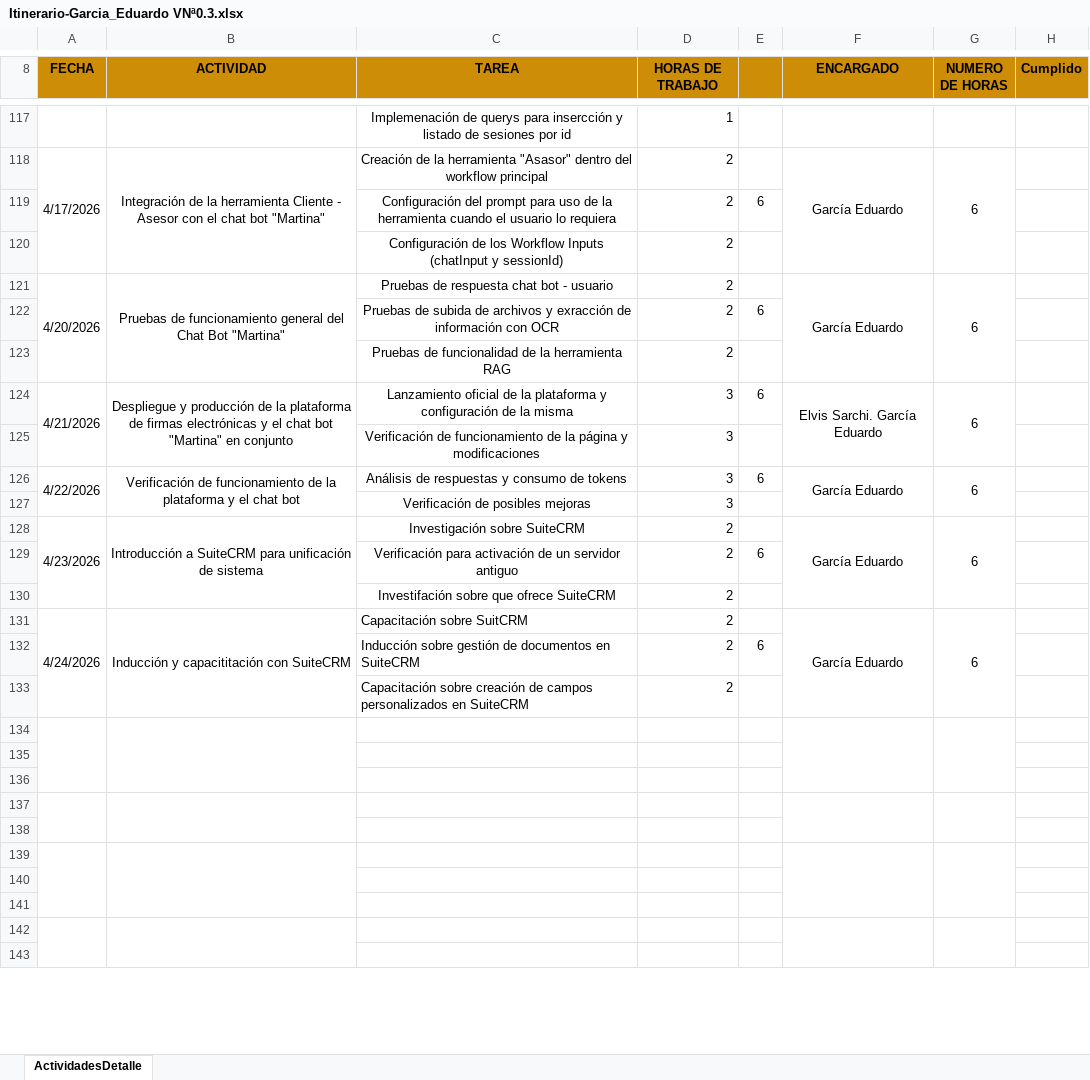
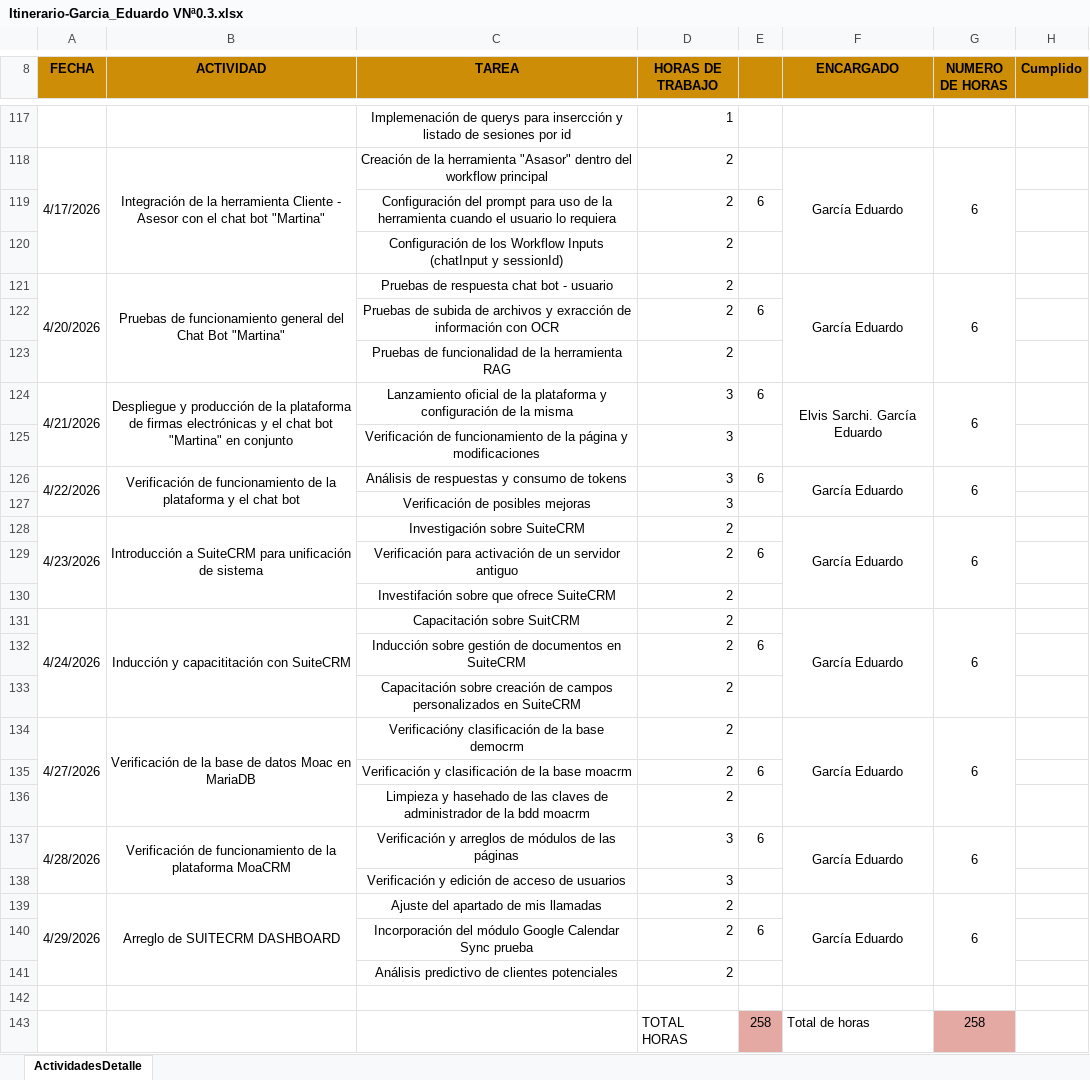
Before and after one commit to edgarcia9/31109_PPP, an Excel workbook: Cronograma/Itinerario-Garcia_Eduardo VNª0.3.xlsx, sheet ActividadesDetalle, drawn as a sheet; only a part is shown, gaps mark what is left out; values as stored, in another font and other column widths than the file's, no borders; removed rows and columns are numbered as before the commit, all else as after; the diff covers the shown part only; the diff names each change by its address in the sheet, - before the commit and + after, or states it on an @@ line.

```diff
--- a/Cronograma/Itinerario-Garcia_Eduardo VNª0.3.xlsx (sheet ActividadesDetalle)
+++ b/Cronograma/Itinerario-Garcia_Eduardo VNª0.3.xlsx (sheet ActividadesDetalle)
-C131:C133 alignment: left
+C131:C133 alignment: center
+row 134: 4/27/2026 | Verificación de la base de datos Moac en MariaDB | Verificacióny clasificación de la base democrm | 2 |  | García Eduardo | 6
+row 135:  |  | Verificación y clasificación de la base moacrm | 2 | 6
+row 136:  |  | Limpieza y hasehado de las claves de administrador de la bdd moacrm | 2
+row 137: 4/28/2026 | Verificación de funcionamiento de la plataforma MoaCRM | Verificación y arreglos de módulos de las páginas | 3 | 6 | García Eduardo | 6
+row 138:  |  | Verificación y edición de acceso de usuarios | 3
+row 139: 4/29/2026 | Arreglo de SUITECRM DASHBOARD | Ajuste del apartado de mis llamadas | 2 |  | García Eduardo | 6
+row 140:  |  | Incorporación del módulo Google Calendar Sync prueba | 2 | 6
+row 141:  |  | Análisis predictivo de clientes potenciales | 2
-A134:A136 merged
-B134:B136 merged
-F134:F136 merged
-G134:G136 merged
-row 143: (empty)
+row 143:  |  |  | TOTAL HORAS | 258 | Total de horas | 258
-E143 fill: none
+E143 fill: #E5A9A4
-G143 fill: none
+G143 fill: #E5A9A4
-row 136: (empty)
-row 137: (empty)
-row 138: (empty)
-row 139: (empty)
-row 140: (empty)
-row 141: (empty)
-row 142: (empty)
-row 143: (empty)
```
Also changed, not shown: 45 removed rows and merged cells elsewhere in this sheet, 1 other file.
